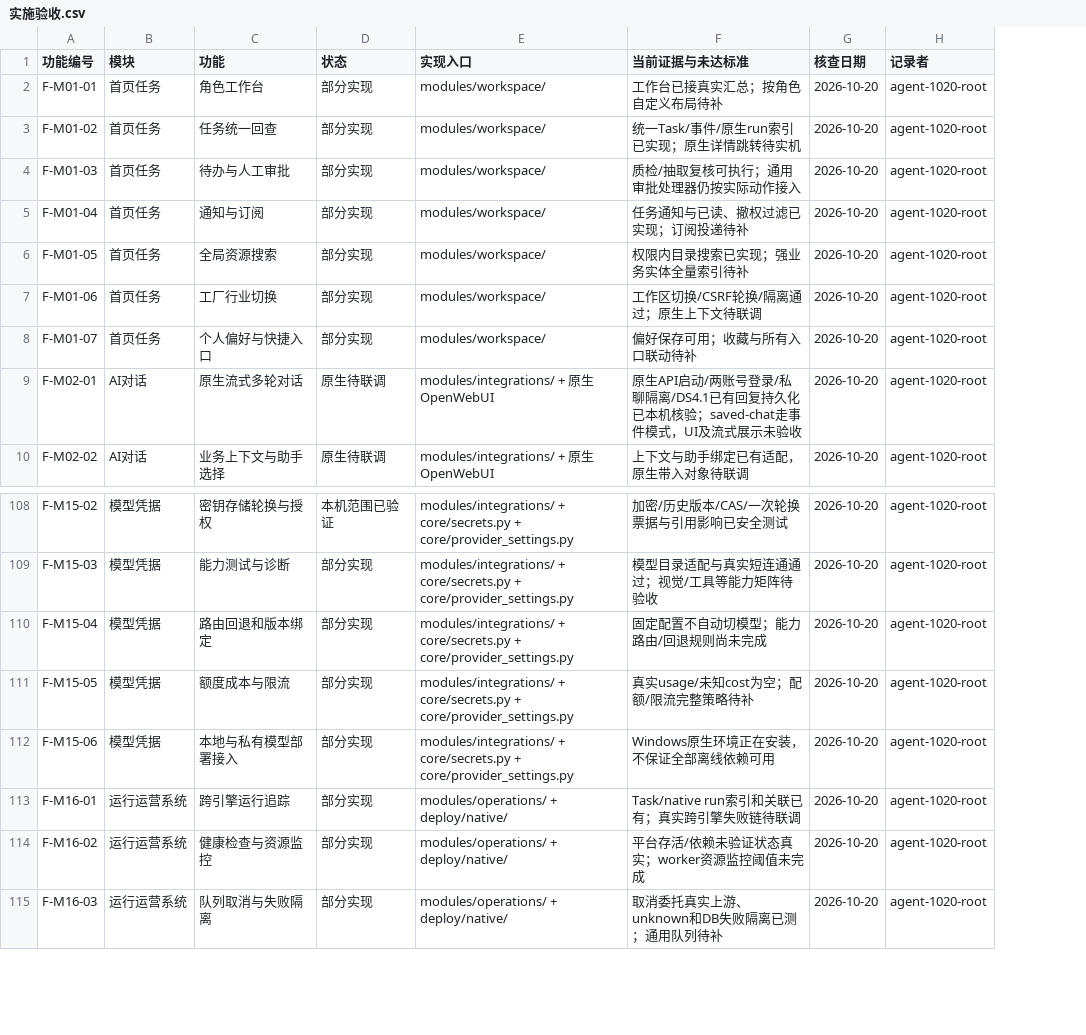
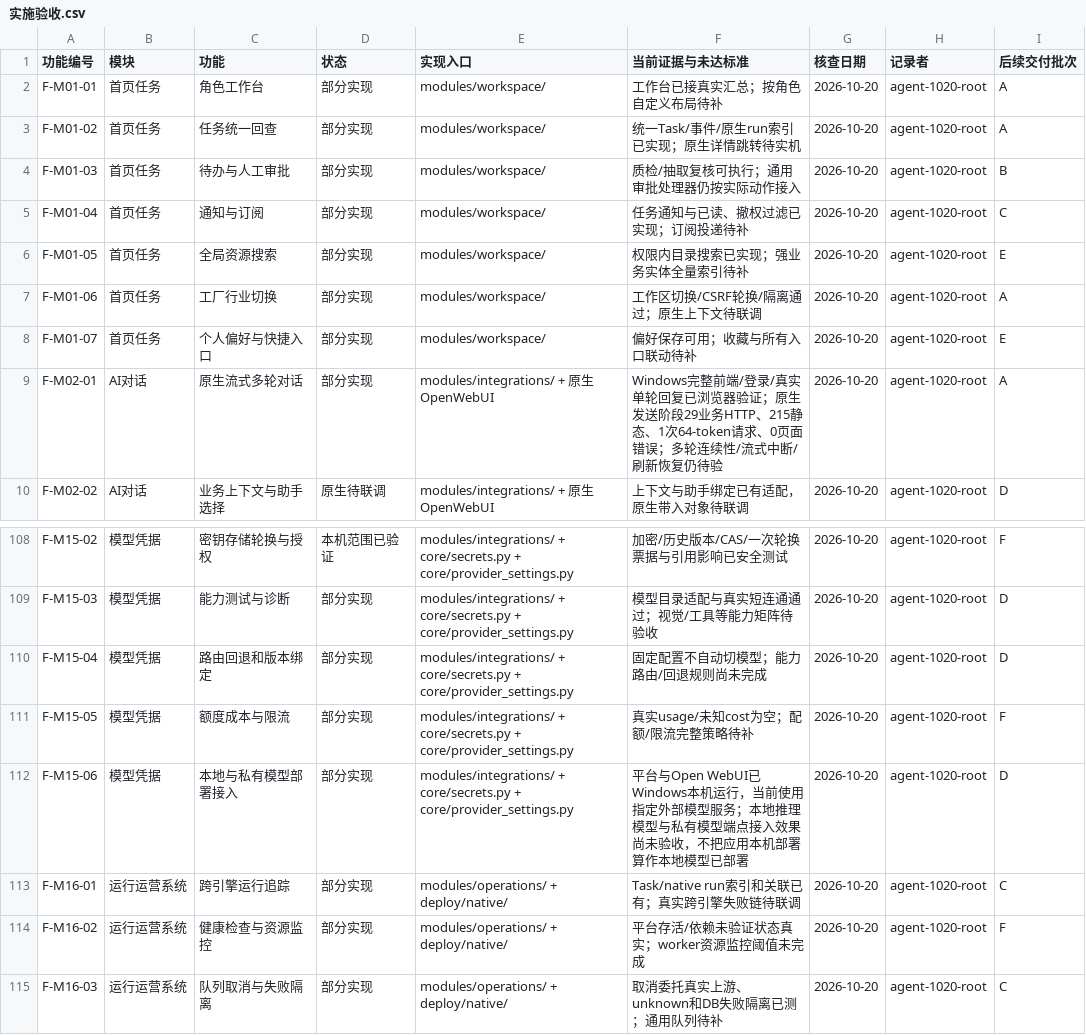
Before and after one commit to URS1023/ai_agent_company, a CSV file: 项目文档/contracts/实施验收.csv, drawn as a sheet; only a part is shown, gaps mark what is left out; the diff names each change by its address in the sheet, - before the commit and + after, or states it on an @@ line.

```diff
--- a/项目文档/contracts/实施验收.csv
+++ b/项目文档/contracts/实施验收.csv
+column I (后续交付批次), rows 2-10: A | A | B | C | E | A | E | A | D; rows 108-115: F | D | D | F | D | C | F | C
-D9 (状态): 原生待联调
+D9 (状态): 部分实现
-F9 (当前证据与未达标准): 原生API启动/两账号登录/私聊隔离/DS4.1已有回复持久化已本机核验；saved-chat走事件模式，UI及流式展示未验收
+F9 (当前证据与未达标准): Windows完整前端/登录/真实单轮回复已浏览器验证；原生发送阶段29业务HTTP、215静态、1次64-token请求、0页面错误；多轮连续性/流式中断/刷新恢复仍待验
-F112 (当前证据与未达标准): Windows原生环境正在安装，不保证全部离线依赖可用
+F112 (当前证据与未达标准): 平台与Open WebUI已Windows本机运行，当前使用指定外部模型服务；本地推理模型与私有模型端点接入效果尚未验收，不把应用本机部署算作本地模型已部署
```
Also changed, not shown: 5 other files.
